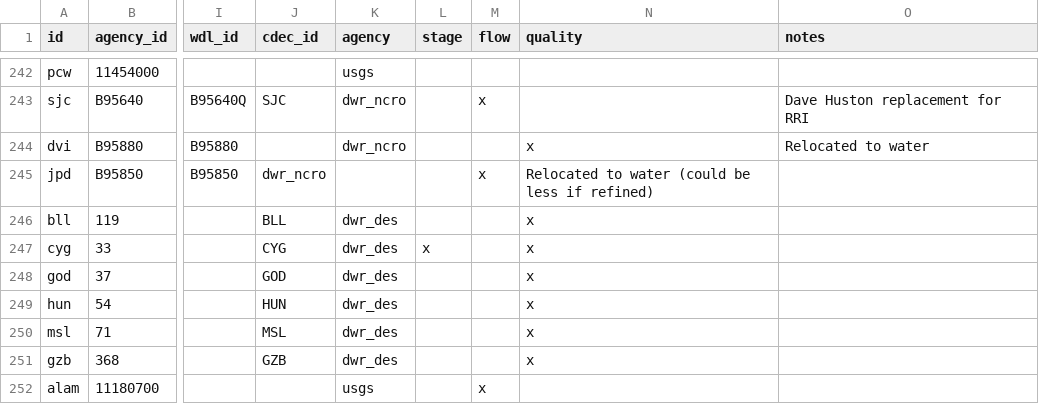
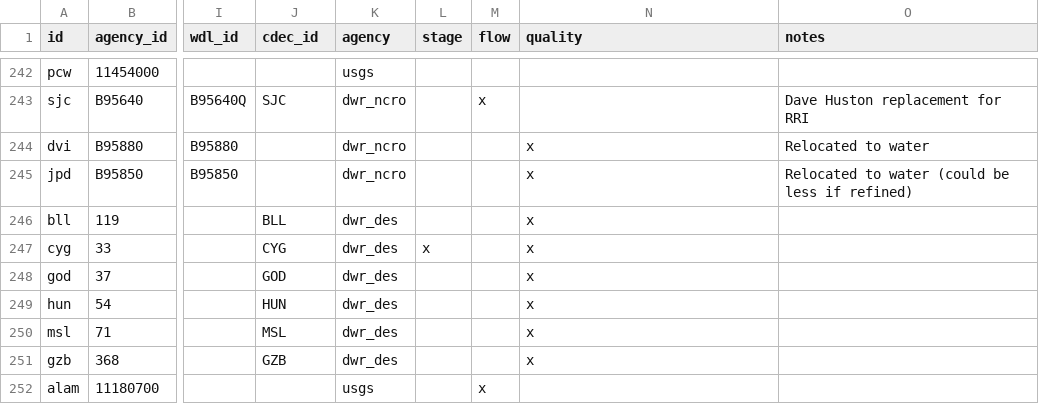
Before and after one commit to CADWRDeltaModeling/dms_datastore, a CSV file: dms_datastore/config_data/station_dbase.csv, drawn as a sheet; only a part is shown, gaps mark what is left out; the diff names each change by its address in the sheet, - before the commit and + after, or states it on an @@ line.

Commit message:
Added agency for jpd, which was blank.

```diff
--- a/dms_datastore/config_data/station_dbase.csv
+++ b/dms_datastore/config_data/station_dbase.csv
-J245 (cdec_id): dwr_ncro
+J245 (cdec_id): (empty)
-K245 (agency): (empty)
+K245 (agency): dwr_ncro
-M245 (flow): x
+M245 (flow): (empty)
-N245 (quality): Relocated to water (could be less if refined)
+N245 (quality): x
-O245 (notes): (empty)
+O245 (notes): Relocated to water (could be less if refined)
```
